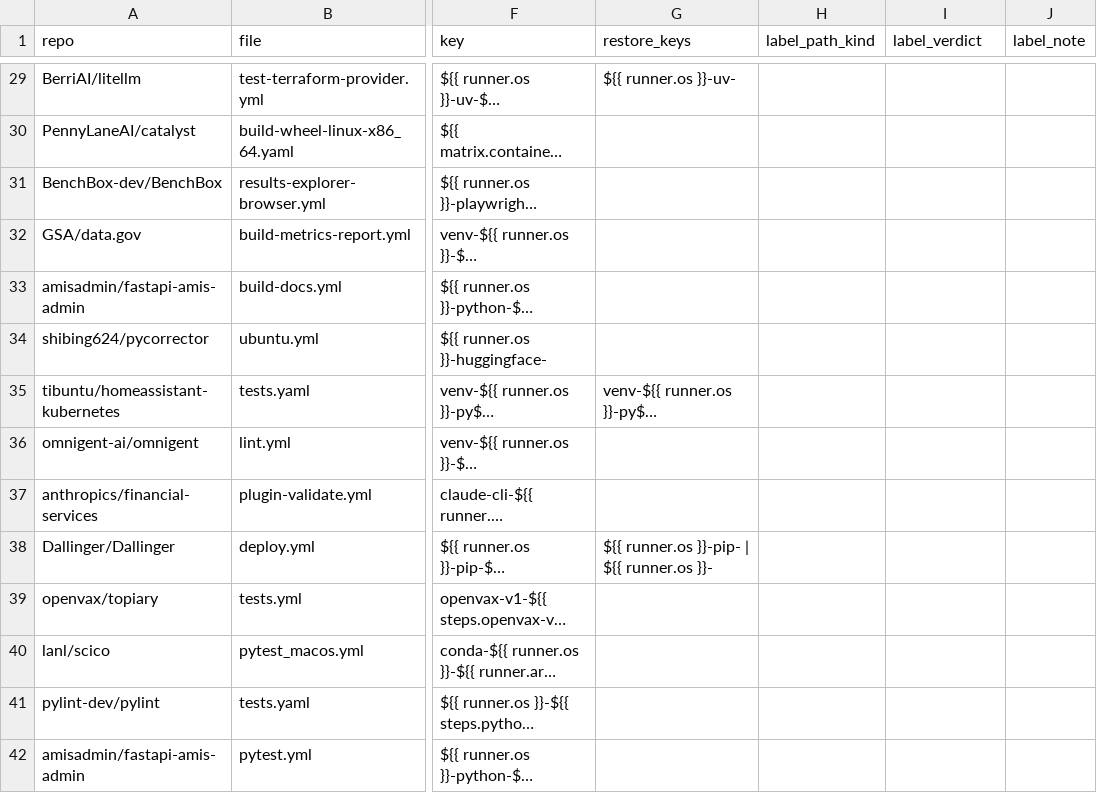
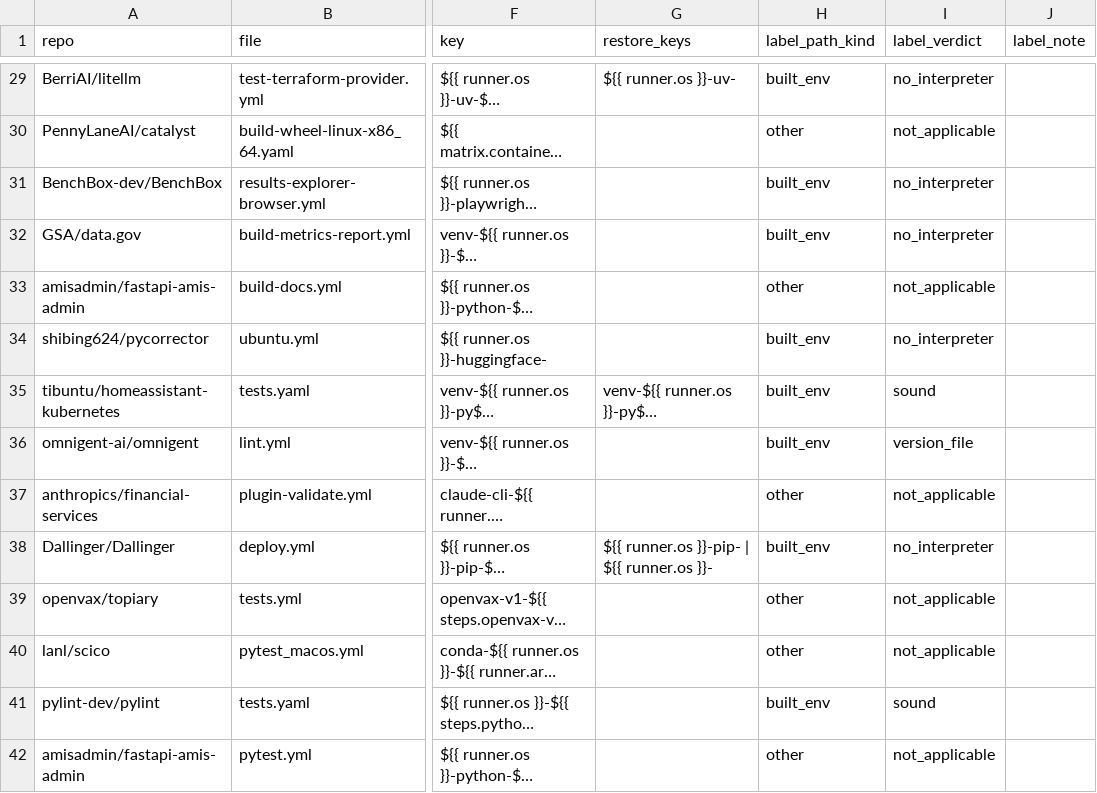
Before and after one commit to mark124/cache-key-soundness, a CSV file: data/validation/labels.csv, drawn as a sheet; only a part is shown, gaps mark what is left out; long unchanged cells end in …; the diff covers the shown part only; the diff names each change by its address in the sheet, - before the commit and + after, or states it on an @@ line.

Commit message:
Table 5: round 2 labels, disagreement check against the written rules, round 1 reported as pilot

```diff
--- a/data/validation/labels.csv
+++ b/data/validation/labels.csv
-H29 (label_path_kind): (empty)
+H29 (label_path_kind): built_env
-I29 (label_verdict): (empty)
+I29 (label_verdict): no_interpreter
-H30 (label_path_kind): (empty)
+H30 (label_path_kind): other
-I30 (label_verdict): (empty)
+I30 (label_verdict): not_applicable
-H31:H32 (label_path_kind): (empty)
+H31:H32 (label_path_kind): built_env
-I31:I32 (label_verdict): (empty)
+I31:I32 (label_verdict): no_interpreter
-H33 (label_path_kind): (empty)
+H33 (label_path_kind): other
-I33 (label_verdict): (empty)
+I33 (label_verdict): not_applicable
-H34:H36 (label_path_kind): (empty)
+H34:H36 (label_path_kind): built_env
-I34 (label_verdict): (empty)
+I34 (label_verdict): no_interpreter
-I35 (label_verdict): (empty)
+I35 (label_verdict): sound
-I36 (label_verdict): (empty)
+I36 (label_verdict): version_file
-H37 (label_path_kind): (empty)
+H37 (label_path_kind): other
-I37 (label_verdict): (empty)
+I37 (label_verdict): not_applicable
-H38 (label_path_kind): (empty)
+H38 (label_path_kind): built_env
-I38 (label_verdict): (empty)
+I38 (label_verdict): no_interpreter
-H39:H40 (label_path_kind): (empty)
+H39:H40 (label_path_kind): other
-I39:I40 (label_verdict): (empty)
+I39:I40 (label_verdict): not_applicable
-H41 (label_path_kind): (empty)
+H41 (label_path_kind): built_env
-I41 (label_verdict): (empty)
+I41 (label_verdict): sound
-H42 (label_path_kind): (empty)
+H42 (label_path_kind): other
-I42 (label_verdict): (empty)
+I42 (label_verdict): not_applicable
```
Also changed, not shown: 172 edited cells elsewhere in this file, 10 other files.
